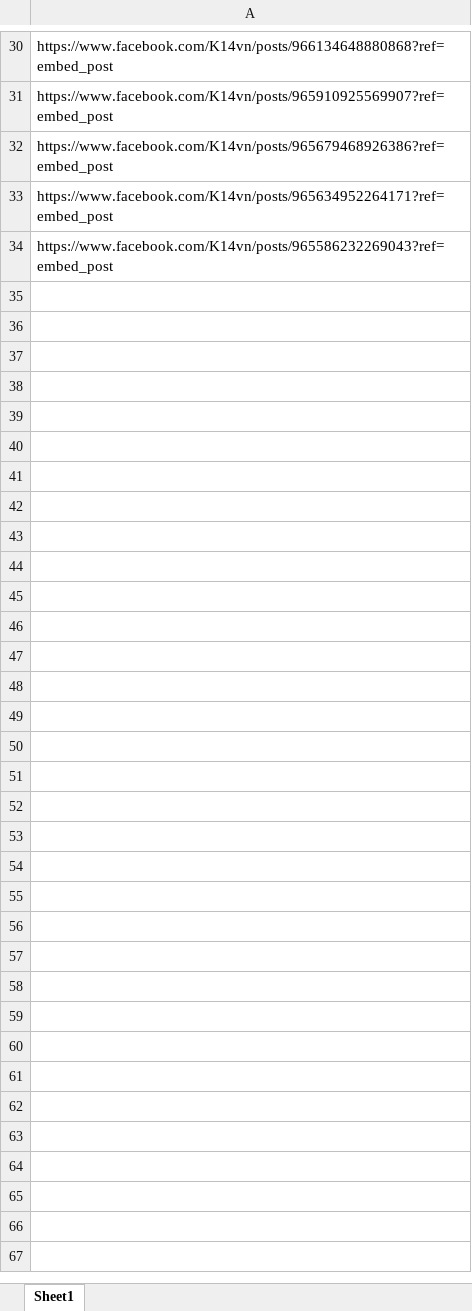
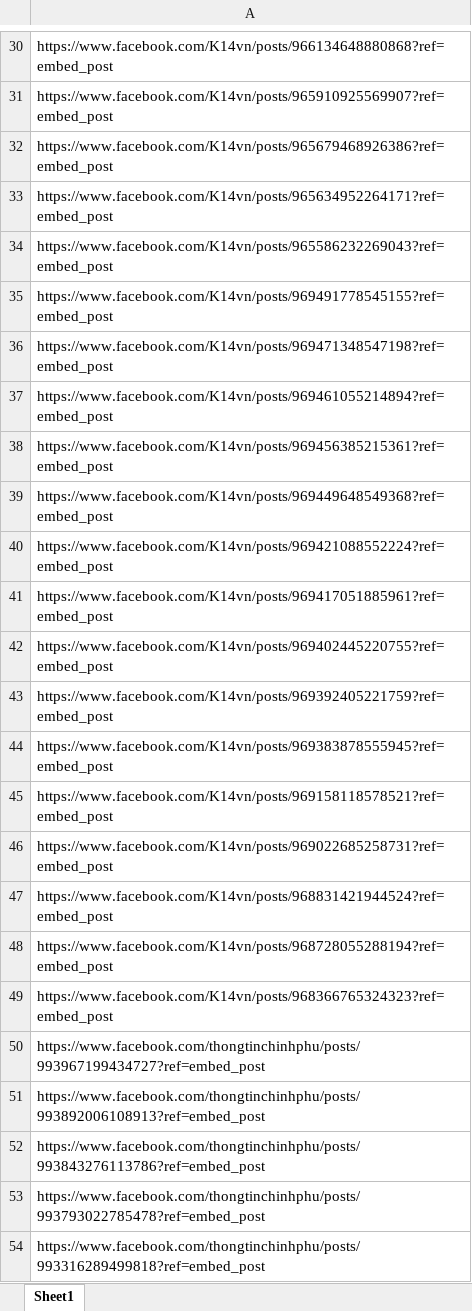
Before and after one commit to huynhtuan0106/Fake-News-Vietnamese-PhoBERT, an Excel workbook: Data/Draft/url_fake.xlsx, sheet Sheet1, drawn as a sheet; only a part is shown, gaps mark what is left out; values as stored, in another font and other column widths than the file's, no borders; the diff covers the shown part only; the diff names each change by its address in the sheet, - before the commit and + after, or states it on an @@ line.

```diff
--- a/Data/Draft/url_fake.xlsx (sheet Sheet1)
+++ b/Data/Draft/url_fake.xlsx (sheet Sheet1)
+row 35: https://www.facebook.com/K14vn/posts/969491778545155?ref=embed_post
+row 36: https://www.facebook.com/K14vn/posts/969471348547198?ref=embed_post
+row 37: https://www.facebook.com/K14vn/posts/969461055214894?ref=embed_post
+row 38: https://www.facebook.com/K14vn/posts/969456385215361?ref=embed_post
+row 39: https://www.facebook.com/K14vn/posts/969449648549368?ref=embed_post
+row 40: https://www.facebook.com/K14vn/posts/969421088552224?ref=embed_post
+row 41: https://www.facebook.com/K14vn/posts/969417051885961?ref=embed_post
+row 42: https://www.facebook.com/K14vn/posts/969402445220755?ref=embed_post
+row 43: https://www.facebook.com/K14vn/posts/969392405221759?ref=embed_post
+row 44: https://www.facebook.com/K14vn/posts/969383878555945?ref=embed_post
+row 45: https://www.facebook.com/K14vn/posts/969158118578521?ref=embed_post
+row 46: https://www.facebook.com/K14vn/posts/969022685258731?ref=embed_post
+row 47: https://www.facebook.com/K14vn/posts/968831421944524?ref=embed_post
+row 48: https://www.facebook.com/K14vn/posts/968728055288194?ref=embed_post
+row 49: https://www.facebook.com/K14vn/posts/968366765324323?ref=embed_post
+row 50: https://www.facebook.com/thongtinchinhphu/posts/993967199434727?ref=embed_post
+row 51: https://www.facebook.com/thongtinchinhphu/posts/993892006108913?ref=embed_post
+row 52: https://www.facebook.com/thongtinchinhphu/posts/993843276113786?ref=embed_post
+row 53: https://www.facebook.com/thongtinchinhphu/posts/993793022785478?ref=embed_post
+row 54: https://www.facebook.com/thongtinchinhphu/posts/993316289499818?ref=embed_post
```
Also changed, not shown: 17 added rows elsewhere in this sheet, Data/Draft/ketqua.xlsx, 3 other files.
